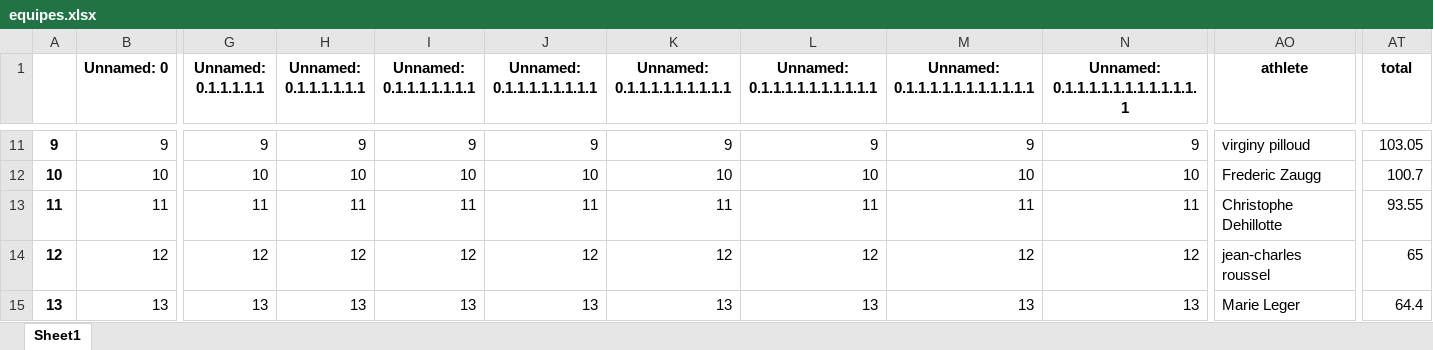
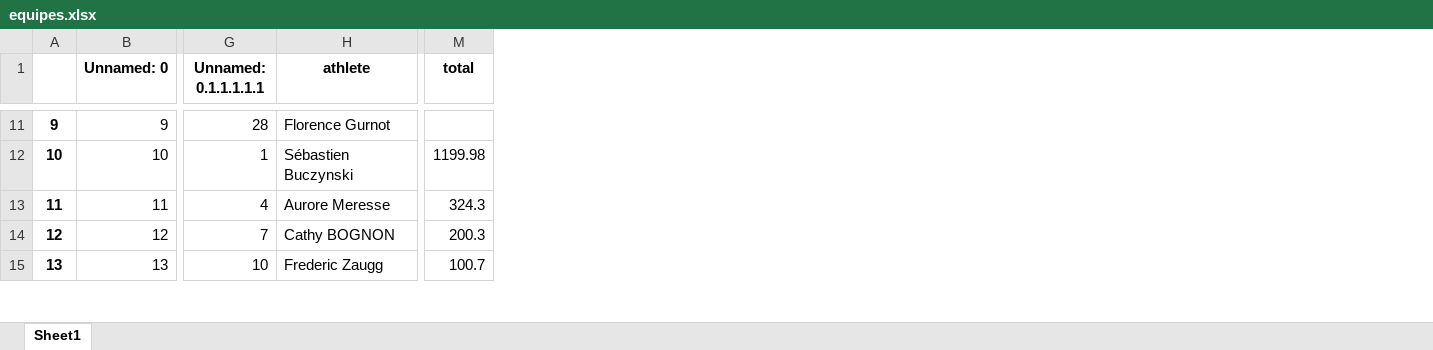
Before and after one commit to bcmb78/bcmb-site-hugo, an Excel workbook: content/defi/equipes.xlsx, sheet Sheet1, drawn as a sheet; only a part is shown, gaps mark what is left out; values as stored, in another font and other column widths than the file's, no borders; removed rows and columns are numbered as before the commit, all else as after; the diff covers the shown part only; the diff names each change by its address in the sheet, - before the commit and + after, or states it on an @@ line.

```diff
--- a/content/defi/equipes.xlsx (sheet Sheet1)
+++ b/content/defi/equipes.xlsx (sheet Sheet1)
-column H (Unnamed: 0.1.1.1.1.1.1), rows 11-15: 9 | 10 | 11 | 12 | 13
-column I (Unnamed: 0.1.1.1.1.1.1.1), rows 11-15: 9 | 10 | 11 | 12 | 13
-column J (Unnamed: 0.1.1.1.1.1.1.1.1), rows 11-15: 9 | 10 | 11 | 12 | 13
-column K (Unnamed: 0.1.1.1.1.1.1.1.1.1), rows 11-15: 9 | 10 | 11 | 12 | 13
-column L (Unnamed: 0.1.1.1.1.1.1.1.1.1.1), rows 11-15: 9 | 10 | 11 | 12 | 13
-column M (Unnamed: 0.1.1.1.1.1.1.1.1.1.1.1), rows 11-15: 9 | 10 | 11 | 12 | 13
-column N, row 1: Unnamed: 0.1.1.1.1.1.1.1.1.1.1.1.1; rows 11-15: 9 | 10 | 11 | 12 | 13
-G11 (Unnamed: 0.1.1.1.1.1): 9
+G11 (Unnamed: 0.1.1.1.1.1): 28
-H11 (athlete): virginy pilloud
+H11 (athlete): Florence Gurnot
-M11 (total): 103.05
+M11 (total): (empty)
-G12 (Unnamed: 0.1.1.1.1.1): 10
+G12 (Unnamed: 0.1.1.1.1.1): 1
-H12 (athlete): Frederic Zaugg
+H12 (athlete): Sébastien Buczynski
-M12 (total): 100.7
+M12 (total): 1199.98
-G13 (Unnamed: 0.1.1.1.1.1): 11
+G13 (Unnamed: 0.1.1.1.1.1): 4
-H13 (athlete): Christophe Dehillotte
+H13 (athlete): Aurore Meresse
-M13 (total): 93.55
+M13 (total): 324.3
-G14 (Unnamed: 0.1.1.1.1.1): 12
+G14 (Unnamed: 0.1.1.1.1.1): 7
-H14 (athlete): jean-charles roussel
+H14 (athlete): Cathy BOGNON
-M14 (total): 65
+M14 (total): 200.3
-G15 (Unnamed: 0.1.1.1.1.1): 13
+G15 (Unnamed: 0.1.1.1.1.1): 10
-H15 (athlete): Marie Leger
+H15 (athlete): Frederic Zaugg
-M15 (total): 64.4
+M15 (total): 100.7
```
Also changed, not shown: 4 added rows, 26 removed columns and 137 edited cells elsewhere in this sheet, content/defi/saved_activities.xlsx, 3 other files.
